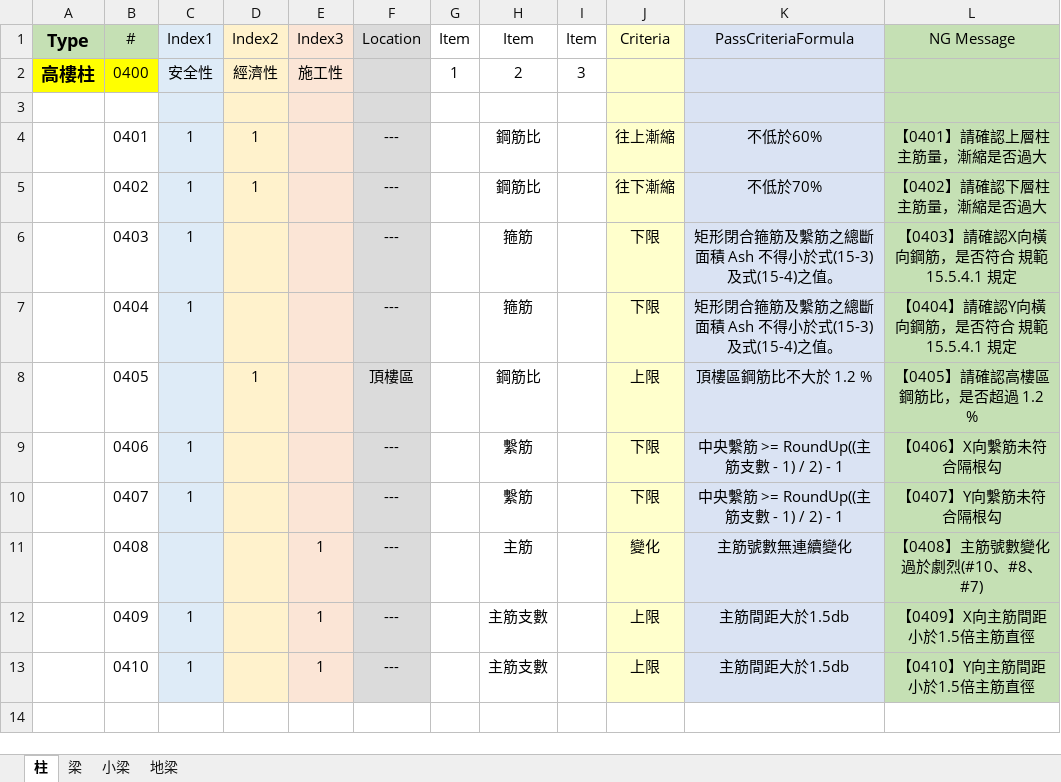
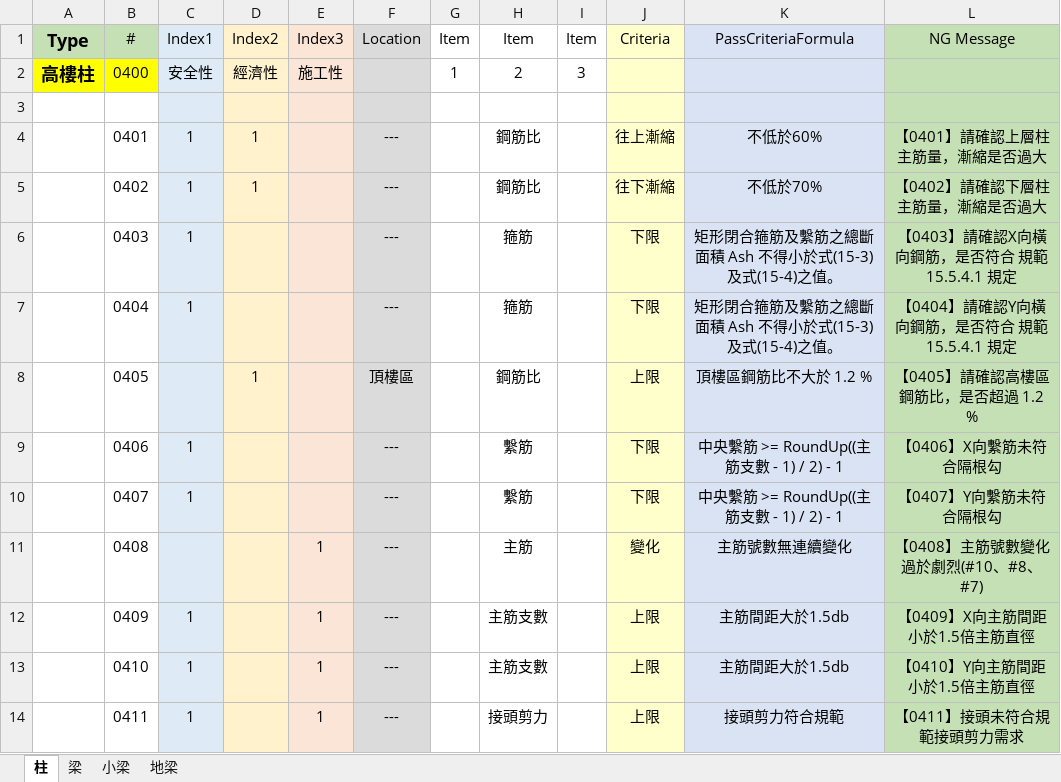
Before and after one commit to Ding-Jesse/BeamQC, an Excel workbook: file/柱SCAN.xlsx, sheet 柱, drawn as a sheet; values as stored, in another font and other column widths than the file's, no borders; the diff names each change by its address in the sheet, - before the commit and + after, or states it on an @@ line.

```diff
--- a/file/柱SCAN.xlsx (sheet 柱)
+++ b/file/柱SCAN.xlsx (sheet 柱)
+row 14:  | 0411 | 1 |  | 1 | --- |  | 接頭剪力 |  | 上限 | 接頭剪力符合規範 | 【0411】接頭未符合規範接頭剪力需求
```
Also changed, not shown: sheet 梁, file/樓層參數_floor.xlsx, 10 other files.
